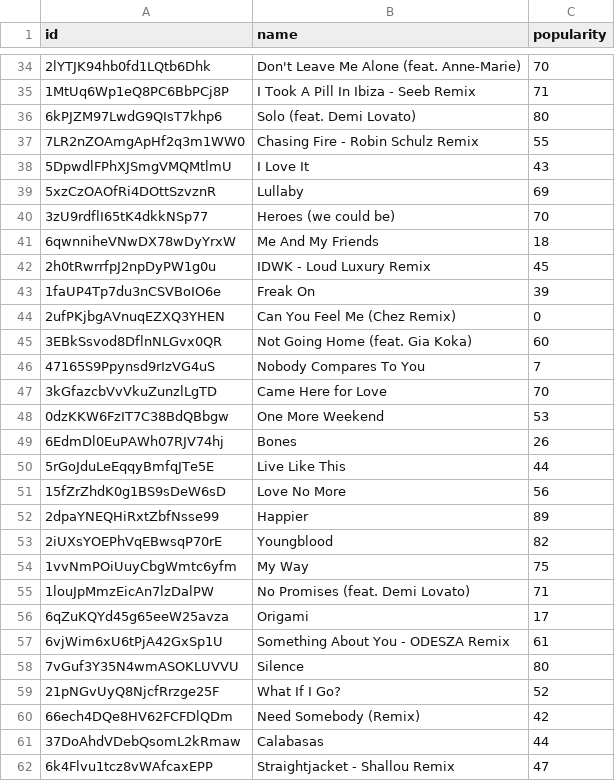
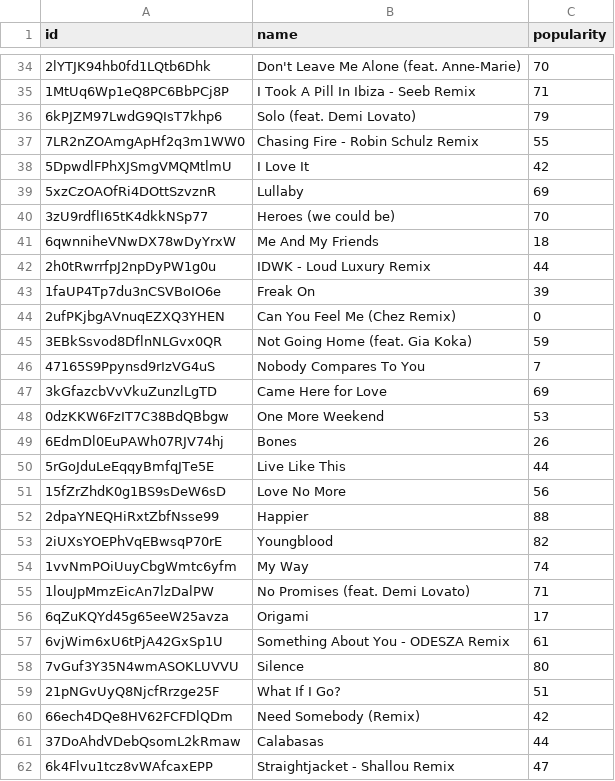
Before and after one commit to monicamow/python_learning, a CSV file: good_songs.csv, drawn as a sheet; only a part is shown, gaps mark what is left out; the diff covers the shown part only.

```diff
--- a/good_songs.csv
+++ b/good_songs.csv
@@ -35,5 +35,5 @@ id,name,popularity
 1MtUq6Wp1eQ8PC6BbPCj8P,I Took A Pill In Ibiza - Seeb Remix,71
-6kPJZM97LwdG9QIsT7khp6,Solo (feat. Demi Lovato),80
+6kPJZM97LwdG9QIsT7khp6,Solo (feat. Demi Lovato),79
 7LR2nZOAmgApHf2q3m1WW0,Chasing Fire - Robin Schulz Remix,55
-5DpwdlFPhXJSmgVMQMtlmU,I Love It,43
+5DpwdlFPhXJSmgVMQMtlmU,I Love It,42
 5xzCzOAOfRi4DOttSzvznR,Lullaby,69
@@ -41,8 +41,8 @@ id,name,popularity
 6qwnniheVNwDX78wDyYrxW,Me And My Friends,18
-2h0tRwrrfpJ2npDyPW1g0u,IDWK - Loud Luxury Remix,45
+2h0tRwrrfpJ2npDyPW1g0u,IDWK - Loud Luxury Remix,44
 1faUP4Tp7du3nCSVBoIO6e,Freak On,39
 2ufPKjbgAVnuqEZXQ3YHEN,Can You Feel Me (Chez Remix),0
-3EBkSsvod8DflnNLGvx0QR,Not Going Home (feat. Gia Koka),60
+3EBkSsvod8DflnNLGvx0QR,Not Going Home (feat. Gia Koka),59
 47165S9Ppynsd9rIzVG4uS,Nobody Compares To You,7
-3kGfazcbVvVkuZunzlLgTD,Came Here for Love,70
+3kGfazcbVvVkuZunzlLgTD,Came Here for Love,69
 0dzKKW6FzIT7C38BdQBbgw,One More Weekend,53
@@ -51,5 +51,5 @@ id,name,popularity
 15fZrZhdK0g1BS9sDeW6sD,Love No More,56
-2dpaYNEQHiRxtZbfNsse99,Happier,89
+2dpaYNEQHiRxtZbfNsse99,Happier,88
 2iUXsYOEPhVqEBwsqP70rE,Youngblood,82
-1vvNmPOiUuyCbgWmtc6yfm,My Way,75
+1vvNmPOiUuyCbgWmtc6yfm,My Way,74
 1louJpMmzEicAn7lzDalPW,No Promises (feat. Demi Lovato),71
@@ -58,3 +58,3 @@ id,name,popularity
 7vGuf3Y35N4wmASOKLUVVU,Silence,80
-21pNGvUyQ8NjcfRrzge25F,What If I Go?,52
+21pNGvUyQ8NjcfRrzge25F,What If I Go?,51
 66ech4DQe8HV62FCFDlQDm,Need Somebody (Remix),42
```
Also changed, not shown: 57 edited cells elsewhere in this file, bad_songs.csv, 3 other files.
